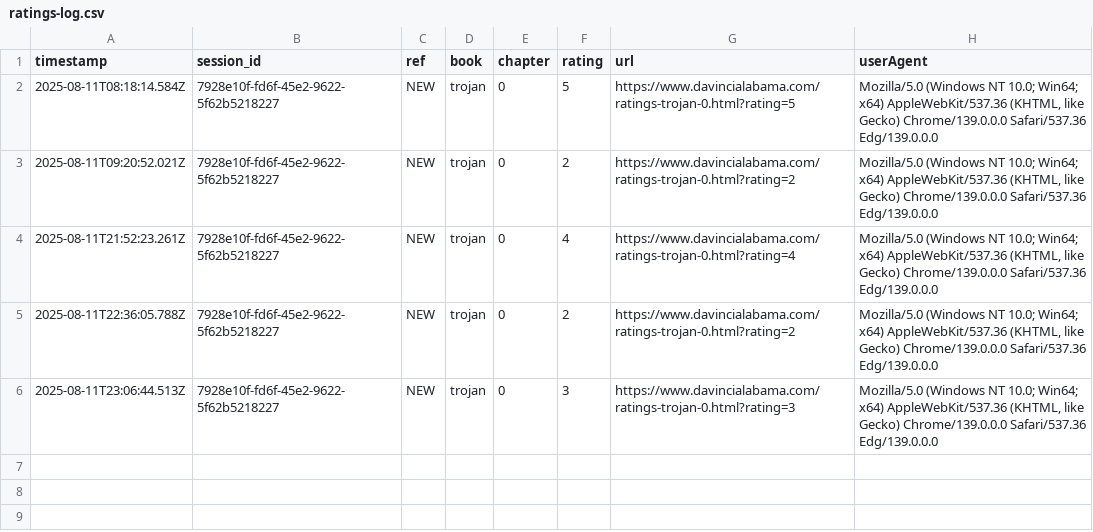
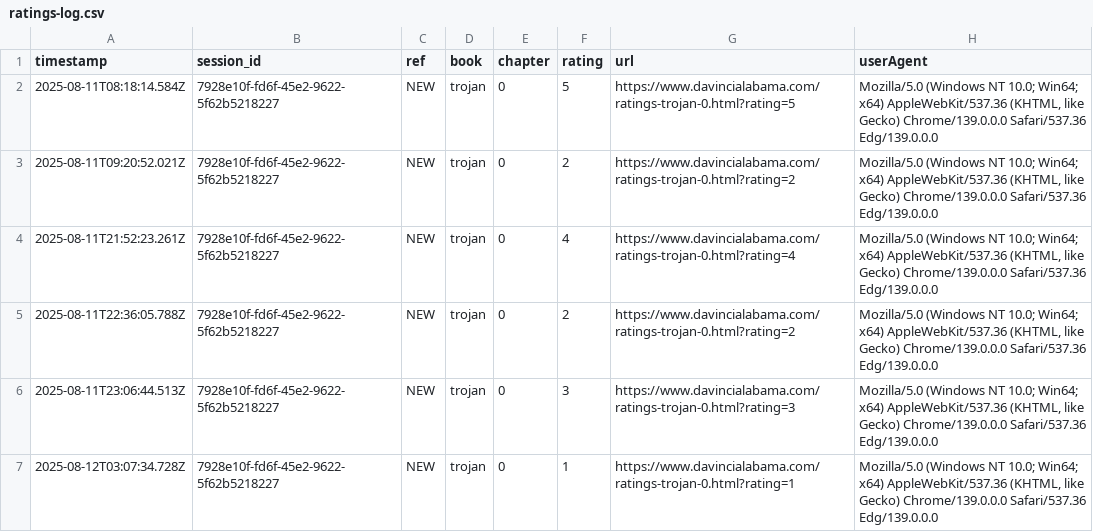
Before and after one commit to SMorris-DaVinci/referral-codes, a CSV file: ratings-log.csv, drawn as a sheet; the diff names each change by its address in the sheet, - before the commit and + after, or states it on an @@ line.

Commit message:
Add rating

```diff
--- a/ratings-log.csv
+++ b/ratings-log.csv
+row 7: 2025-08-12T03:07:34.728Z | 7928e10f-fd6f-45e2-9622-5f62b5218227 | NEW | trojan | 0 | 1 | https://www.davincialabama.com/ratings-trojan-0.html?rating=1 | Mozilla/5.0 (Windows NT 10.0; Win64; x64) AppleWebKit/537.36 (KHTML, like Gecko) Chrome/139.0.0.0 Safari/537.36 Edg/139.0.0.0
```
